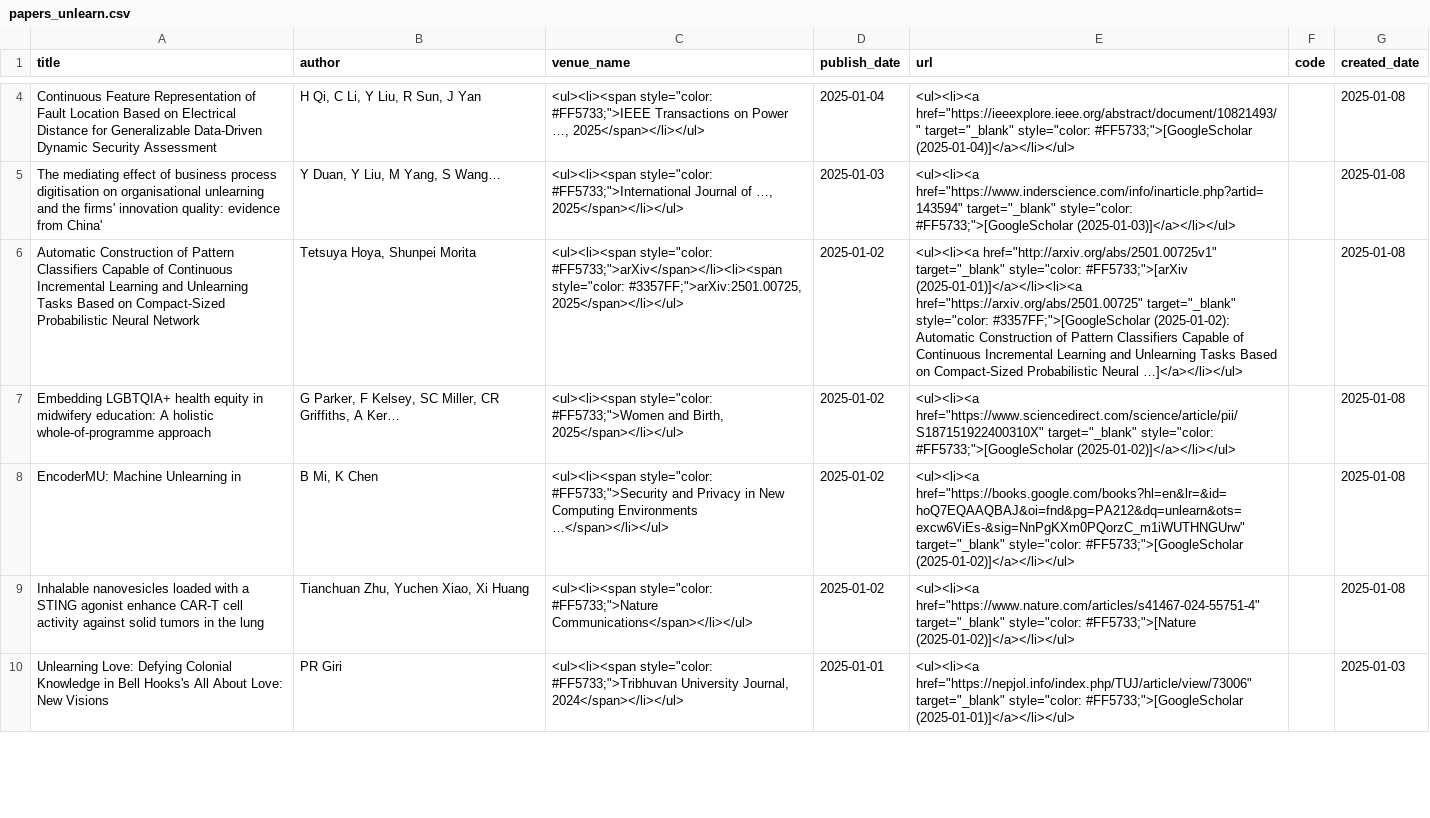
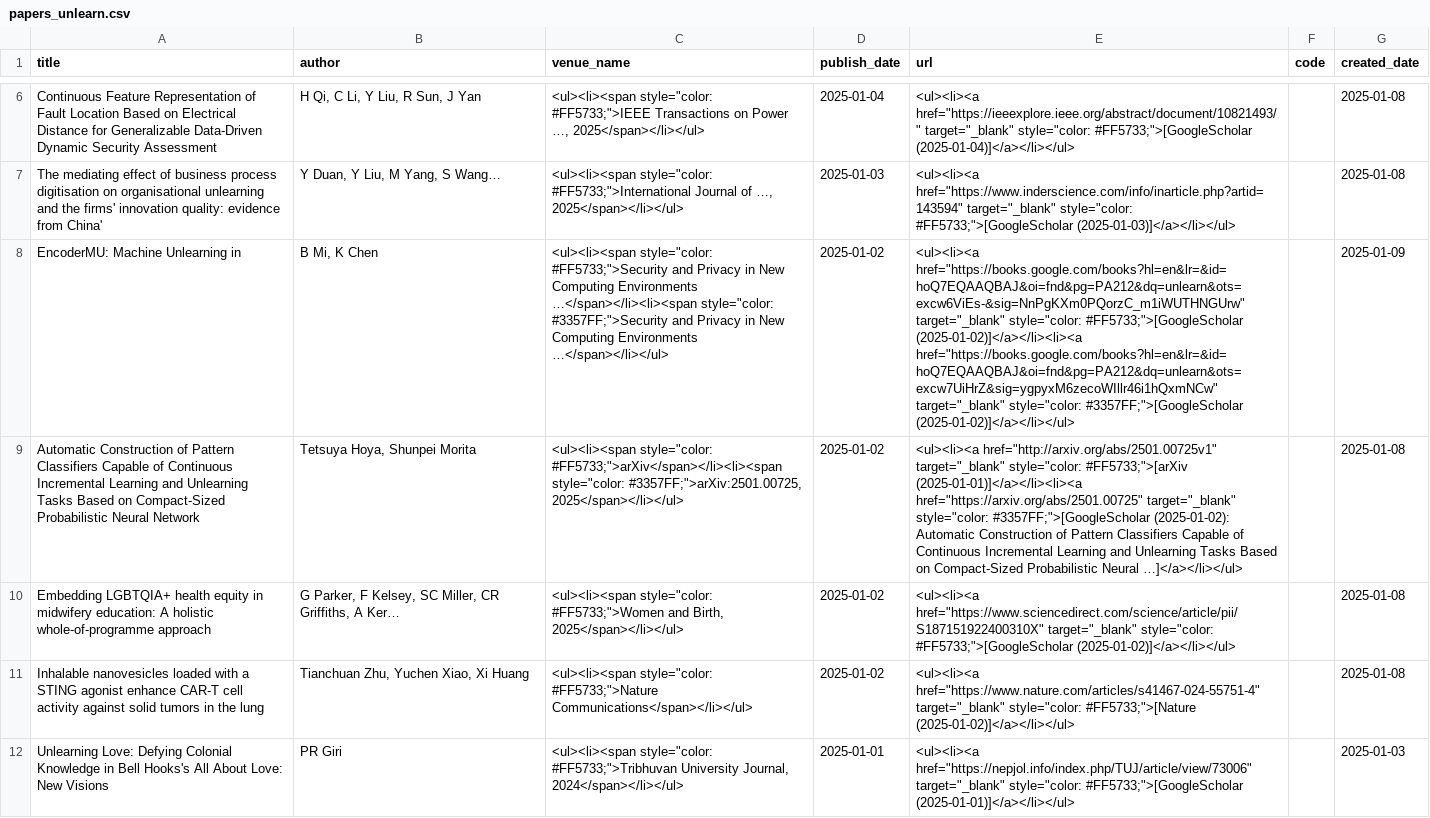
Before and after one commit to mtuann/research-papers, a CSV file: data/papers_unlearn.csv, drawn as a sheet; only a part is shown, gaps mark what is left out; removed rows and columns are numbered as before the commit, all else as after; the diff covers the shown part only; the diff names each change by its address in the sheet, - before the commit and + after, or states it on an @@ line.

Commit message:
update papers as of January 09, 2025

```diff
--- a/data/papers_unlearn.csv
+++ b/data/papers_unlearn.csv
+row 8: EncoderMU: Machine Unlearning in | B Mi, K Chen | <ul><li><span style="color: #FF5733;">Security and Privacy in New Computing Environments …</span></li><li><span style="color: #3357FF;">Security and Privacy in New Computing Environments …</span></li></ul> | 2025-01-02 | <ul><li><a href="https://books.google.com/books?hl=en&lr=&id=hoQ7EQAAQBAJ&oi=fnd&pg=PA212&dq=unlearn&ots=excw6ViEs-&sig=NnPgKXm0PQorzC_m1iWUTHNGUrw" target="_blank" style="color: #FF5733;">[GoogleScholar (2025-01-02)]</a></li><li><a href="https://books.google.com/books?hl=en&lr=&id=hoQ7EQAAQBAJ&oi=fnd&pg=PA212&dq=unlearn&ots=excw7UiHrZ&sig=ygpyxM6zecoWIllr46i1hQxmNCw" target="_blank" style="color: #3357FF;">[GoogleScholar (2025-01-02)]</a></li></ul> |  | 2025-01-09
-row 8: EncoderMU: Machine Unlearning in | B Mi, K Chen | <ul><li><span style="color: #FF5733;">Security and Privacy in New Computing Environments …</span></li></ul> | 2025-01-02 | <ul><li><a href="https://books.google.com/books?hl=en&lr=&id=hoQ7EQAAQBAJ&oi=fnd&pg=PA212&dq=unlearn&ots=excw6ViEs-&sig=NnPgKXm0PQorzC_m1iWUTHNGUrw" target="_blank" style="color: #FF5733;">[GoogleScholar (2025-01-02)]</a></li></ul> |  | 2025-01-08
```
Also changed, not shown: 3 added rows and 5 edited cells elsewhere in this file, data/papers_fl_awe.csv, data/papers_multi_modal.csv, 2 other files.
